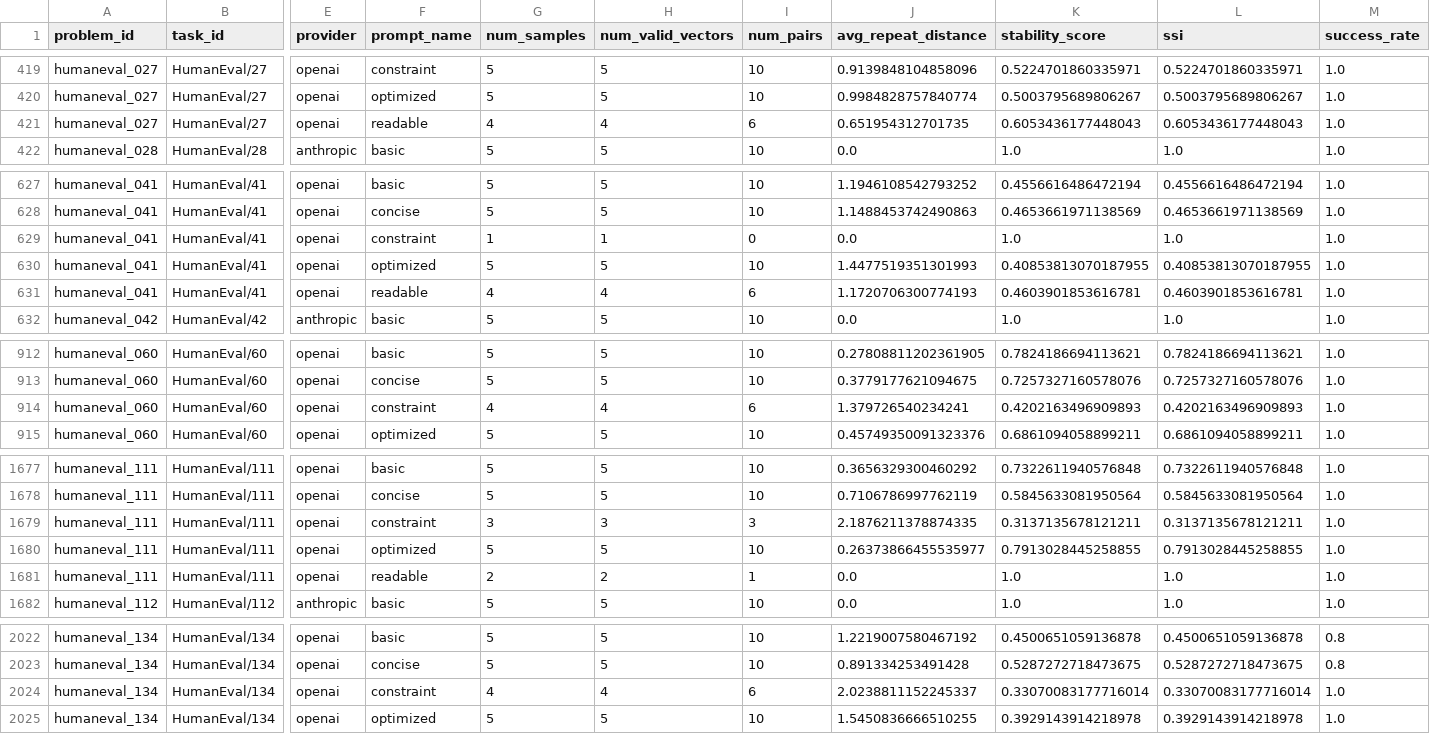
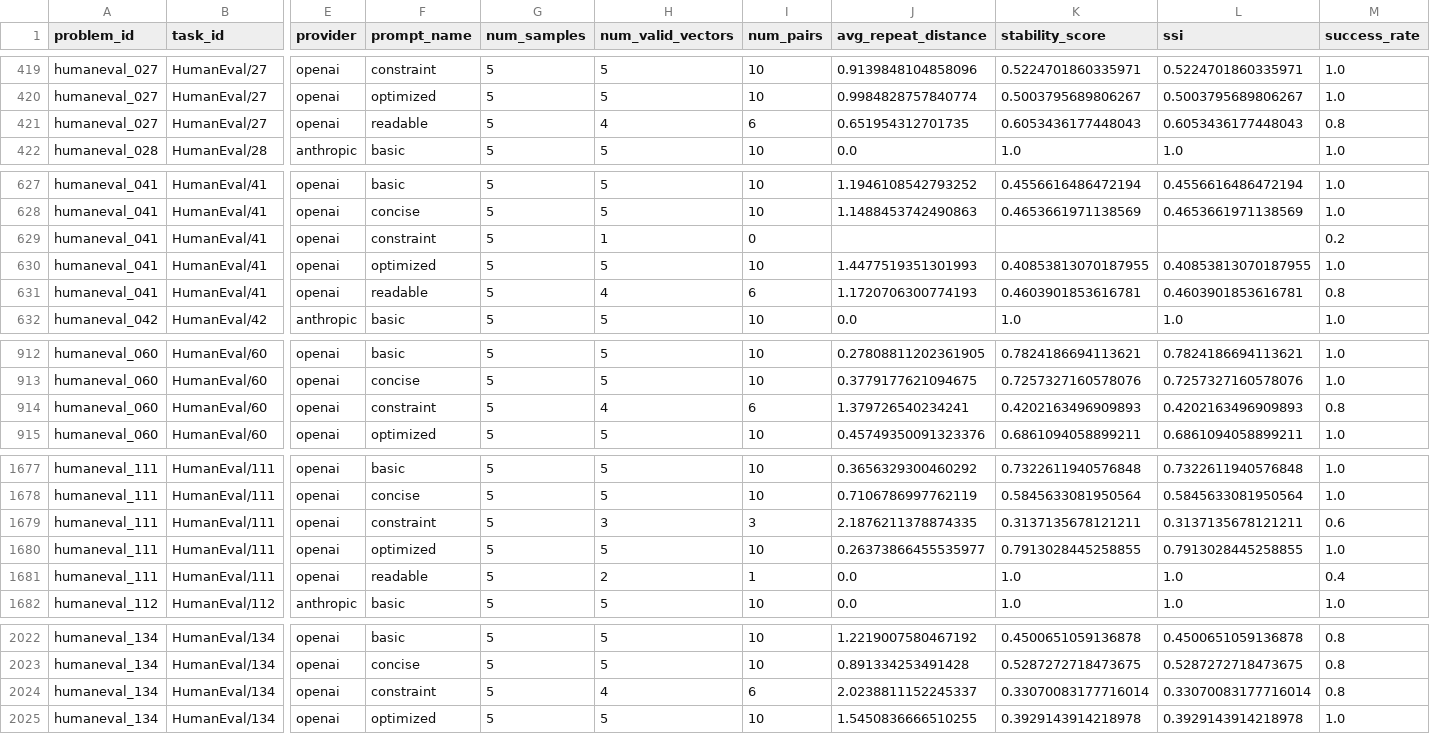
Before and after one commit to jelee0527/llm-ast-reliability, a CSV file: results/repeat_stability.csv, drawn as a sheet; only a part is shown, gaps mark what is left out; the diff names each change by its address in the sheet, - before the commit and + after, or states it on an @@ line.

```diff
--- a/results/repeat_stability.csv
+++ b/results/repeat_stability.csv
-G421 (num_samples): 4
+G421 (num_samples): 5
-M421 (success_rate): 1.0
+M421 (success_rate): 0.8
-G629 (num_samples): 1
+G629 (num_samples): 5
-J629 (avg_repeat_distance): 0.0
+J629 (avg_repeat_distance): (empty)
-K629 (stability_score): 1.0
+K629 (stability_score): (empty)
-L629 (ssi): 1.0
+L629 (ssi): (empty)
-M629 (success_rate): 1.0
+M629 (success_rate): 0.2
-G631 (num_samples): 4
+G631 (num_samples): 5
-M631 (success_rate): 1.0
+M631 (success_rate): 0.8
-G914 (num_samples): 4
+G914 (num_samples): 5
-M914 (success_rate): 1.0
+M914 (success_rate): 0.8
-G1679 (num_samples): 3
+G1679 (num_samples): 5
-M1679 (success_rate): 1.0
+M1679 (success_rate): 0.6
-G1681 (num_samples): 2
+G1681 (num_samples): 5
-M1681 (success_rate): 1.0
+M1681 (success_rate): 0.4
-G2024 (num_samples): 4
+G2024 (num_samples): 5
-M2024 (success_rate): 1.0
+M2024 (success_rate): 0.8
```
Also changed, not shown: results/pairwise_tests.csv, results/prompt_sensitivity.csv, 32 other files.
